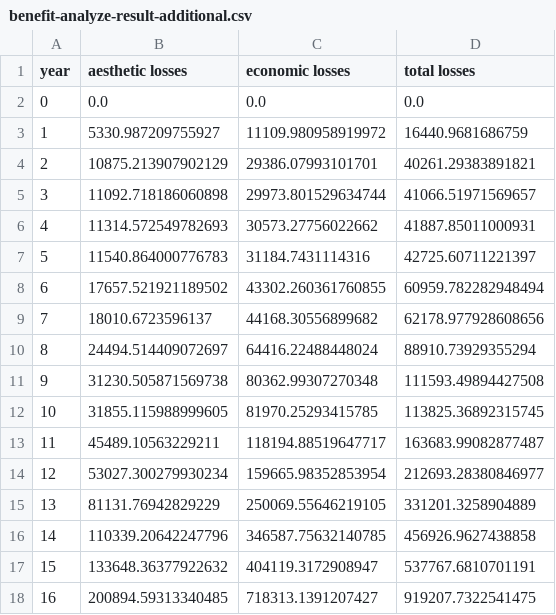
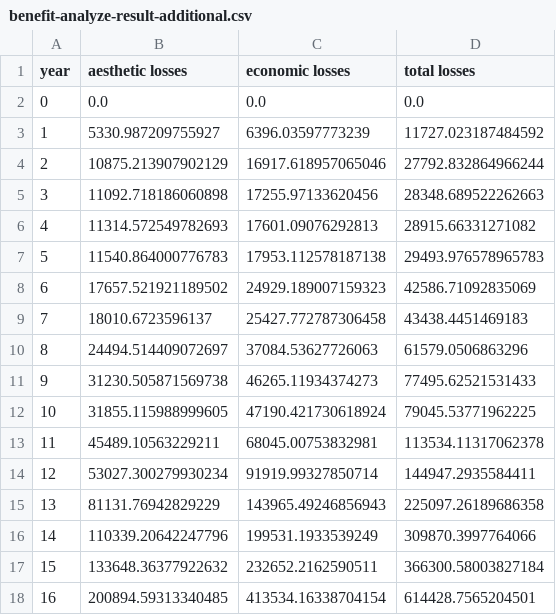
Before and after one commit to narslab/project-groundwork, a CSV file: results/outcomes/benefit-analyze-result-additional.csv, drawn as a sheet; only a part is shown; the diff covers the shown part only.

```diff
--- a/results/outcomes/benefit-analyze-result-additional.csv
+++ b/results/outcomes/benefit-analyze-result-additional.csv
@@ -2,17 +2,17 @@ year,aesthetic losses,economic losses,total losses
 0,0.0,0.0,0.0
-1,5330.987209755927,11109.980958919972,16440.9681686759
-2,10875.213907902129,29386.07993101701,40261.29383891821
-3,11092.718186060898,29973.801529634744,41066.51971569657
-4,11314.572549782693,30573.27756022662,41887.85011000931
-5,11540.864000776783,31184.7431114316,42725.60711221397
-6,17657.521921189502,43302.260361760855,60959.782282948494
-7,18010.6723596137,44168.30556899682,62178.977928608656
-8,24494.514409072697,64416.22488448024,88910.73929355294
-9,31230.505871569738,80362.99307270348,111593.49894427508
-10,31855.115988999605,81970.25293415785,113825.36892315745
-11,45489.10563229211,118194.88519647717,163683.99082877487
-12,53027.300279930234,159665.98352853954,212693.28380846977
-13,81131.76942829229,250069.55646219105,331201.3258904889
-14,110339.20642247796,346587.75632140785,456926.9627438858
-15,133648.36377922632,404119.3172908947,537767.6810701191
-16,200894.59313340485,718313.1391207427,919207.7322541475
+1,5330.987209755927,6396.03597773239,11727.023187484592
+2,10875.213907902129,16917.618957065046,27792.832864966244
+3,11092.718186060898,17255.97133620456,28348.689522262663
+4,11314.572549782693,17601.09076292813,28915.66331271082
+5,11540.864000776783,17953.112578187138,29493.976578965783
+6,17657.521921189502,24929.189007159323,42586.71092835069
+7,18010.6723596137,25427.772787306458,43438.4451469183
+8,24494.514409072697,37084.53627726063,61579.0506863296
+9,31230.505871569738,46265.11934374273,77495.62521531433
+10,31855.115988999605,47190.421730618924,79045.53771962225
+11,45489.10563229211,68045.00753832981,113534.11317062378
+12,53027.300279930234,91919.99327850714,144947.2935584411
+13,81131.76942829229,143965.49246856943,225097.26189686358
+14,110339.20642247796,199531.1933539249,309870.3997764066
+15,133648.36377922632,232652.2162590511,366300.58003827184
+16,200894.59313340485,413534.16338704154,614428.7565204501
```
Also changed, not shown: 46 edited cells elsewhere in this file, results/outcomes/benefit-analyze-result-statusQuo-strategy.csv, results/outcomes/benefit-analyze-undergrounding-strategy.csv, 14 other files.
